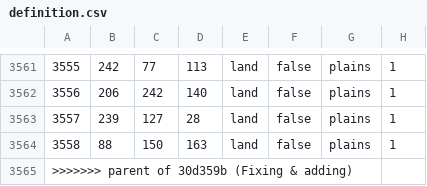
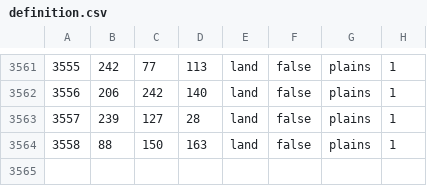
Before and after one commit to prolox-ita/beta_vikings, a CSV file: map/definition.csv, drawn as a sheet; only a part is shown, gaps mark what is left out.

```diff
--- a/map/definition.csv
+++ b/map/definition.csv
@@ -3564,2 +3564 @@
 3558;88;150;163;land;false;plains;1
->>>>>>> parent of 30d359b (Fixing & adding)
```
Also changed, not shown: 3 other files.
